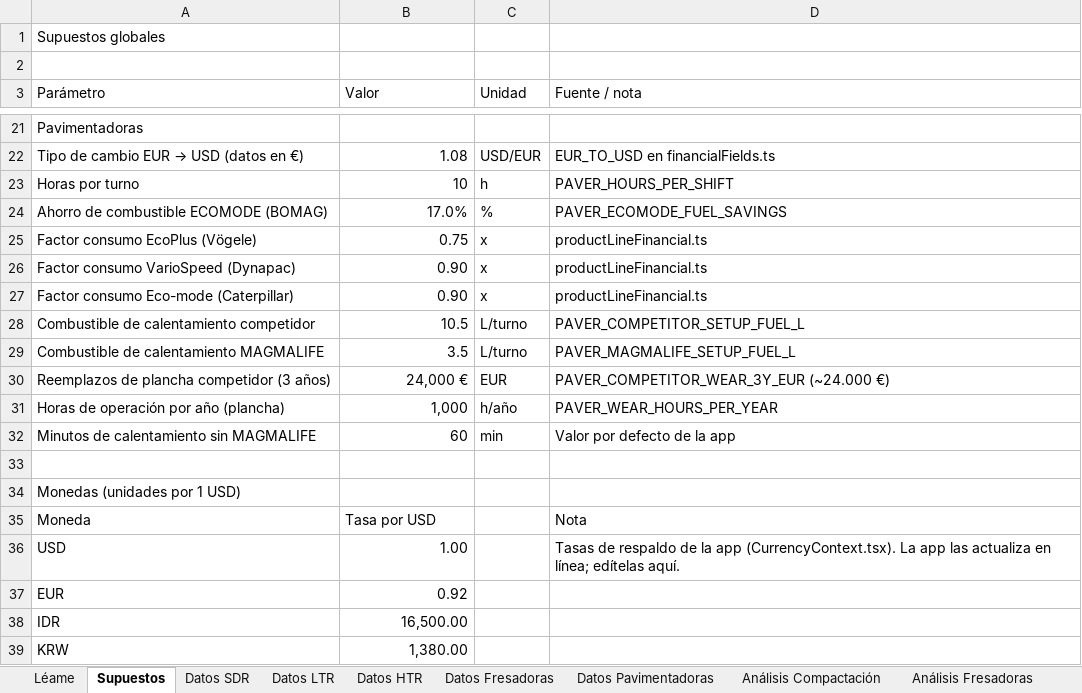
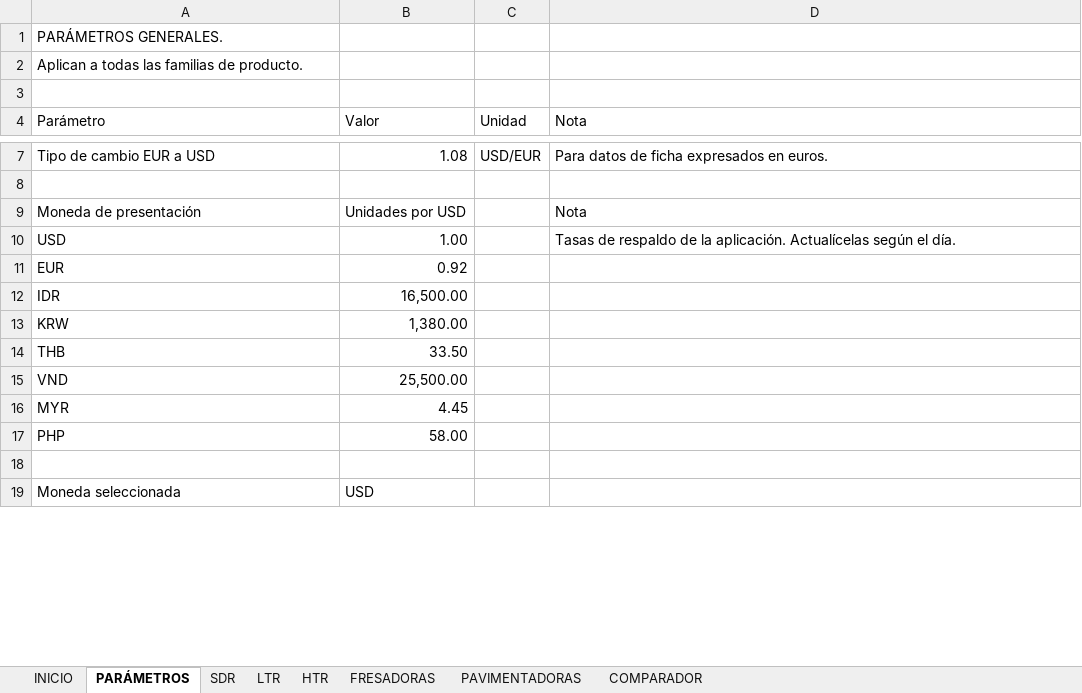
Before and after one commit to piperod/bomag-compare-hub, an Excel workbook: exports/BOMAG_Compare_Hub_Matriz_Datos.xlsx, sheet PARÁMETROS, drawn as a sheet; only a part is shown, gaps mark what is left out; the shorter side is filled out with more unchanged rows; values as stored, in another font and other column widths than the file's, no cell formats; removed rows and columns are numbered as before the commit, all else as after; the diff covers the shown part only; the diff names each change by its address in the sheet, - before the commit and + after, or states it on an @@ line.

```diff
--- a/exports/BOMAG_Compare_Hub_Matriz_Datos.xlsx (sheet PARÁMETROS)
+++ b/exports/BOMAG_Compare_Hub_Matriz_Datos.xlsx (sheet PARÁMETROS)
-sheet tab: Léame
+sheet tab: INICIO
-sheet tab: Supuestos
+sheet tab: PARÁMETROS
-sheet tab: Datos SDR
+sheet tab: SDR
-sheet tab: Datos LTR
+sheet tab: LTR
-sheet tab: Datos HTR
+sheet tab: HTR
-sheet tab: Datos Fresadoras
+sheet tab: FRESADORAS
-sheet tab: Datos Pavimentadoras
+sheet tab: PAVIMENTADORAS
-sheet tab: Análisis Compactación
+sheet tab: COMPARADOR
-sheet tab: Análisis Fresadoras
-A1 (Parámetro): Supuestos globales
+A1 (Parámetro): PARÁMETROS GENERALES.
+row 2: Aplican a todas las familias de producto.
-D4: Fuente / nota
+D4: Nota
-row 21: Pavimentadoras
@@ A7 (Parámetro): Tipo de cambio EUR → USD (datos en €) → Tipo de cambio EUR a USD @@
-D7 (Nota): EUR_TO_USD en financialFields.ts
+D7 (Nota): Para datos de ficha expresados en euros.
-row 23: Horas por turno | 10 | h | PAVER_HOURS_PER_SHIFT
-row 24: Ahorro de combustible ECOMODE (BOMAG) | 17.0% | % | PAVER_ECOMODE_FUEL_SAVINGS
-row 25: Factor consumo EcoPlus (Vögele) | 0.75 | x | productLineFinancial.ts
-row 26: Factor consumo VarioSpeed (Dynapac) | 0.90 | x | productLineFinancial.ts
-row 27: Factor consumo Eco-mode (Caterpillar) | 0.90 | x | productLineFinancial.ts
-row 28: Combustible de calentamiento competidor | 10.5 | L/turno | PAVER_COMPETITOR_SETUP_FUEL_L
-row 29: Combustible de calentamiento MAGMALIFE | 3.5 | L/turno | PAVER_MAGMALIFE_SETUP_FUEL_L
-row 30: Reemplazos de plancha competidor (3 años) | 24,000 € | EUR | PAVER_COMPETITOR_WEAR_3Y_EUR (~24.000 €)
-row 31: Horas de operación por año (plancha) | 1,000 | h/año | PAVER_WEAR_HOURS_PER_YEAR
-row 32: Minutos de calentamiento sin MAGMALIFE | 60 | min | Valor por defecto de la app
-row 34: Monedas (unidades por 1 USD)
-row 35: Moneda | Tasa por USD |  | Nota
+row 9: Moneda de presentación | Unidades por USD |  | Nota
-D10 (Nota): …de la app (CurrencyContext.tsx). La app las actualiza en línea; edítelas aquí.
+D10 (Nota): …de la aplicación. Actualícelas según el día.
```
Also changed, not shown: 15 removed rows and 4 edited cells elsewhere in this sheet, sheet SDR, sheet COMPARADOR, sheet PAVIMENTADORAS, sheet LTR, sheet FRESADORAS, sheet HTR, 1 more sheet, other sheet tabs, cell formats, formulas that keep their value, charts or pictures.
